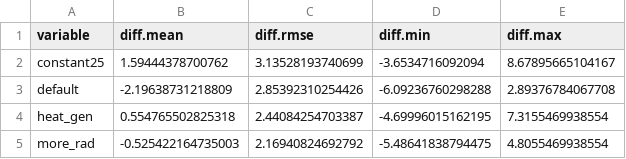
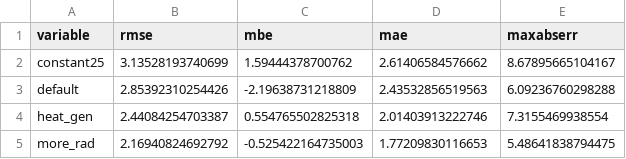
Before and after one commit to AU-BCE-EE/STM-applications, a CSV file: examples/06/output/fit.csv, drawn as a sheet; removed rows and columns are numbered as before the commit, all else as after; the diff names each change by its address in the sheet, - before the commit and + after, or states it on an @@ line.

```diff
--- a/examples/06/output/fit.csv
+++ b/examples/06/output/fit.csv
-column B (diff.mean), rows 2-5: 1.59444378700762 | -2.19638731218809 | 0.554765502825318 | -0.525422164735003
+column C (mbe), rows 2-5: 1.59444378700762 | -2.19638731218809 | 0.554765502825318 | -0.525422164735003
-B1: diff.rmse
+B1: rmse
-D1: diff.min
+D1: mae
-E1: diff.max
+E1: maxabserr
-D2 (mae): -3.6534716092094
+D2 (mae): 2.61406584576662
-D3 (mae): -6.09236760298288
+D3 (mae): 2.43532856519563
-E3 (maxabserr): 2.89376784067708
+E3 (maxabserr): 6.09236760298288
-D4 (mae): -4.69996015162195
+D4 (mae): 2.01403913222746
-D5 (mae): -5.48641838794475
+D5 (mae): 1.77209830116653
-E5 (maxabserr): 4.8055469938554
+E5 (maxabserr): 5.48641838794475
```
Also changed, not shown: 15 other files.
